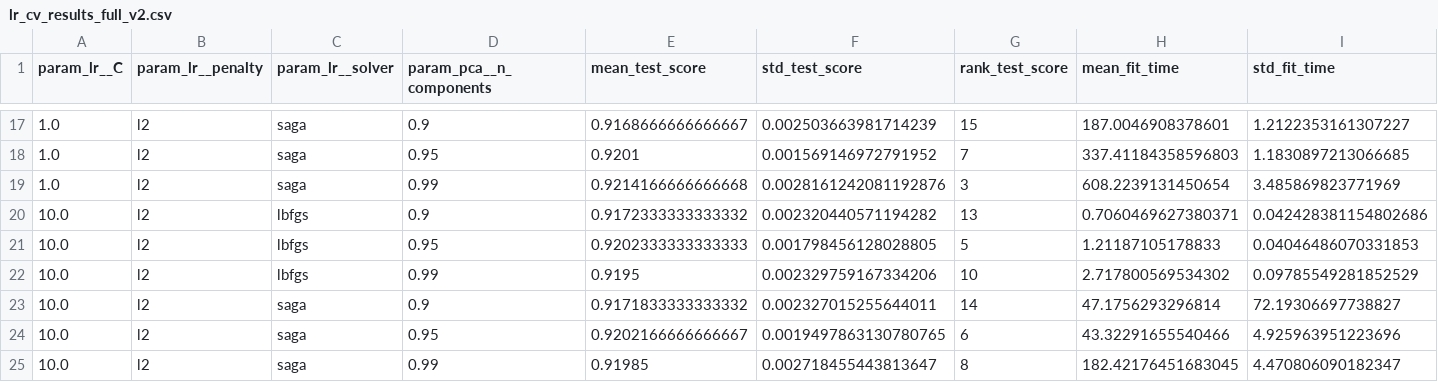
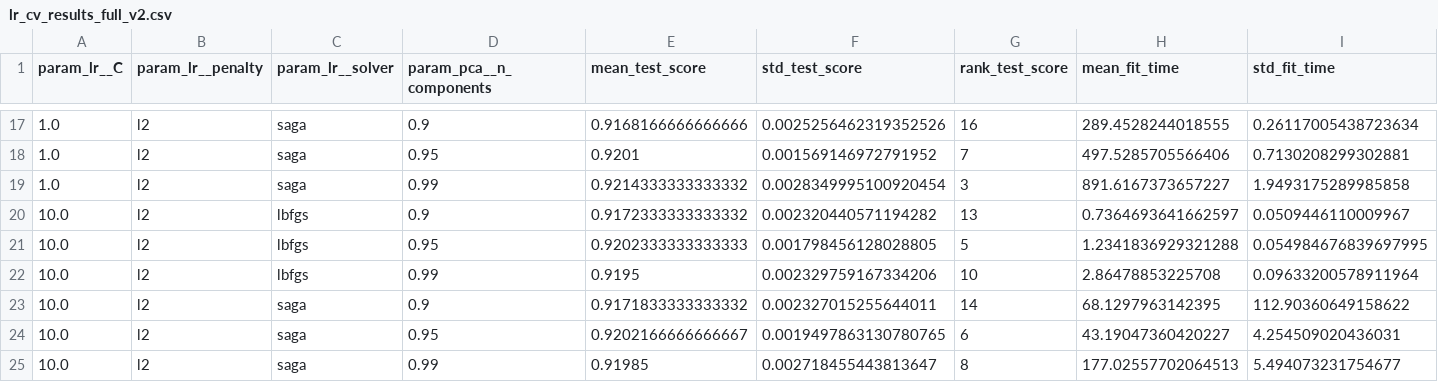
Before and after one commit to seaskyjj/MNIST-MSI, a CSV file: output/lr_cv_results_full_v2.csv, drawn as a sheet; only a part is shown, gaps mark what is left out; the diff covers the shown part only.

```diff
--- a/output/lr_cv_results_full_v2.csv
+++ b/output/lr_cv_results_full_v2.csv
@@ -17,9 +17,9 @@ param_lr__C,param_lr__penalty,param_lr__solver,param_pca__n_components,mean_test
-1.0,l2,saga,0.9,0.9168666666666667,0.002503663981714239,15,187.0046908378601,1.2122353161307227
-1.0,l2,saga,0.95,0.9201,0.001569146972791952,7,337.41184358596803,1.1830897213066685
-1.0,l2,saga,0.99,0.9214166666666668,0.0028161242081192876,3,608.2239131450654,3.485869823771969
-10.0,l2,lbfgs,0.9,0.9172333333333332,0.002320440571194282,13,0.7060469627380371,0.042428381154802686
-10.0,l2,lbfgs,0.95,0.9202333333333333,0.001798456128028805,5,1.21187105178833,0.04046486070331853
-10.0,l2,lbfgs,0.99,0.9195,0.002329759167334206,10,2.717800569534302,0.09785549281852529
-10.0,l2,saga,0.9,0.9171833333333332,0.002327015255644011,14,47.1756293296814,72.19306697738827
-10.0,l2,saga,0.95,0.9202166666666667,0.0019497863130780765,6,43.32291655540466,4.925963951223696
-10.0,l2,saga,0.99,0.91985,0.002718455443813647,8,182.42176451683045,4.470806090182347
+1.0,l2,saga,0.9,0.9168166666666666,0.0025256462319352526,16,289.4528244018555,0.26117005438723634
+1.0,l2,saga,0.95,0.9201,0.001569146972791952,7,497.5285705566406,0.7130208299302881
+1.0,l2,saga,0.99,0.9214333333333332,0.0028349995100920454,3,891.6167373657227,1.9493175289985858
+10.0,l2,lbfgs,0.9,0.9172333333333332,0.002320440571194282,13,0.7364693641662597,0.0509446110009967
+10.0,l2,lbfgs,0.95,0.9202333333333333,0.001798456128028805,5,1.2341836929321288,0.054984676839697995
+10.0,l2,lbfgs,0.99,0.9195,0.002329759167334206,10,2.86478853225708,0.09633200578911964
+10.0,l2,saga,0.9,0.9171833333333332,0.002327015255644011,14,68.1297963142395,112.90360649158622
+10.0,l2,saga,0.95,0.9202166666666667,0.0019497863130780765,6,43.19047360420227,4.254509020436031
+10.0,l2,saga,0.99,0.91985,0.002718455443813647,8,177.02557702064513,5.494073231754677
```
Also changed, not shown: 31 edited cells elsewhere in this file, output/lr_cv_results_ranked_v2.csv, output/lr_cv_results_raw_v2.csv, 12 other files.
